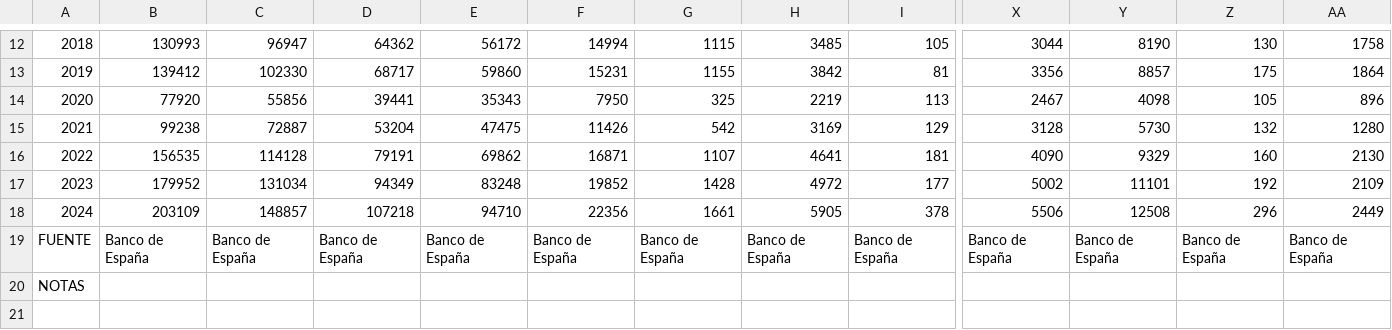
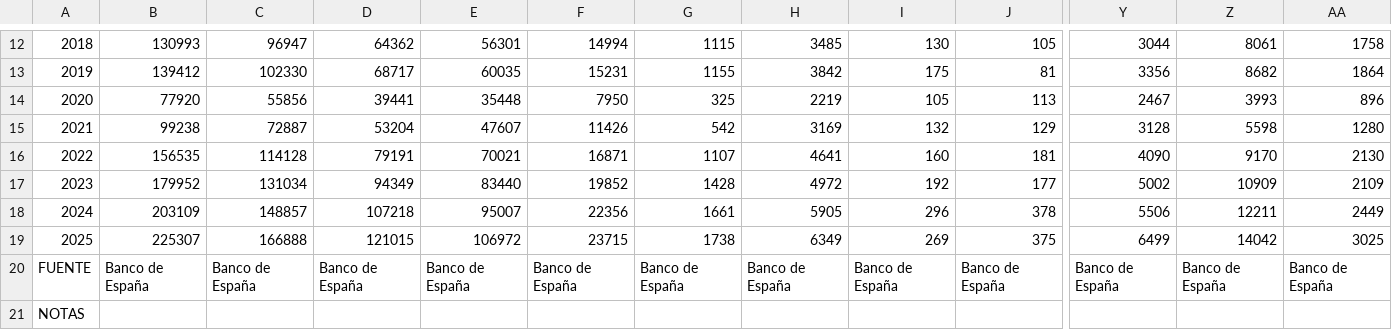
Before and after one commit to sergioargudosantiago/sergioargudosantiago.github.io, a CSV file: balanza/be174d.csv, drawn as a sheet; only a part is shown, gaps mark what is left out; removed rows and columns are numbered as before the commit, all else as after; rows hold the shown columns only; the diff covers the shown part only; the diff names each change by its address in the sheet, - before the commit and + after, or states it on an @@ line.

```diff
--- a/balanza/be174d.csv
+++ b/balanza/be174d.csv
+column I, rows 12-18: 130 | 175 | 105 | 132 | 160 | 192 | 296; row 20: Banco de España
-column Y, rows 12-19: 8190 | 8857 | 4098 | 5730 | 9329 | 11101 | 12508 | Banco de España
-E12: 56172
+E12: 56301
-Z12: 130
+Z12: 8061
-E13: 59860
+E13: 60035
-Z13: 175
+Z13: 8682
-E14: 35343
+E14: 35448
-Z14: 105
+Z14: 3993
-E15: 47475
+E15: 47607
-Z15: 132
+Z15: 5598
-E16: 69862
+E16: 70021
-Z16: 160
+Z16: 9170
-E17: 83248
+E17: 83440
-Z17: 192
+Z17: 10909
-E18: 94710
+E18: 95007
-Z18: 296
+Z18: 12211
+row 19: 2025 | 225307 | 166888 | 121015 | 106972 | 23715 | 1738 | 6349 | 269 | 375 | 6499 | 14042 | 3025
```
Also changed, not shown: 32 edited cells elsewhere in this file, balanza/be1701.csv, balanza/be174a.csv, 32 other files.
